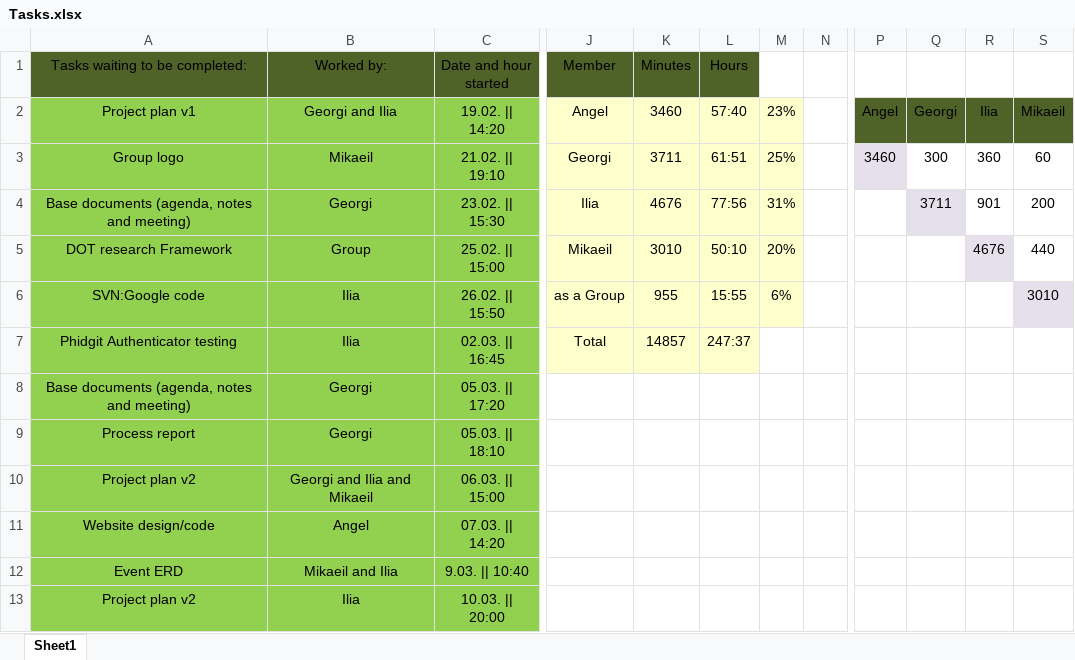
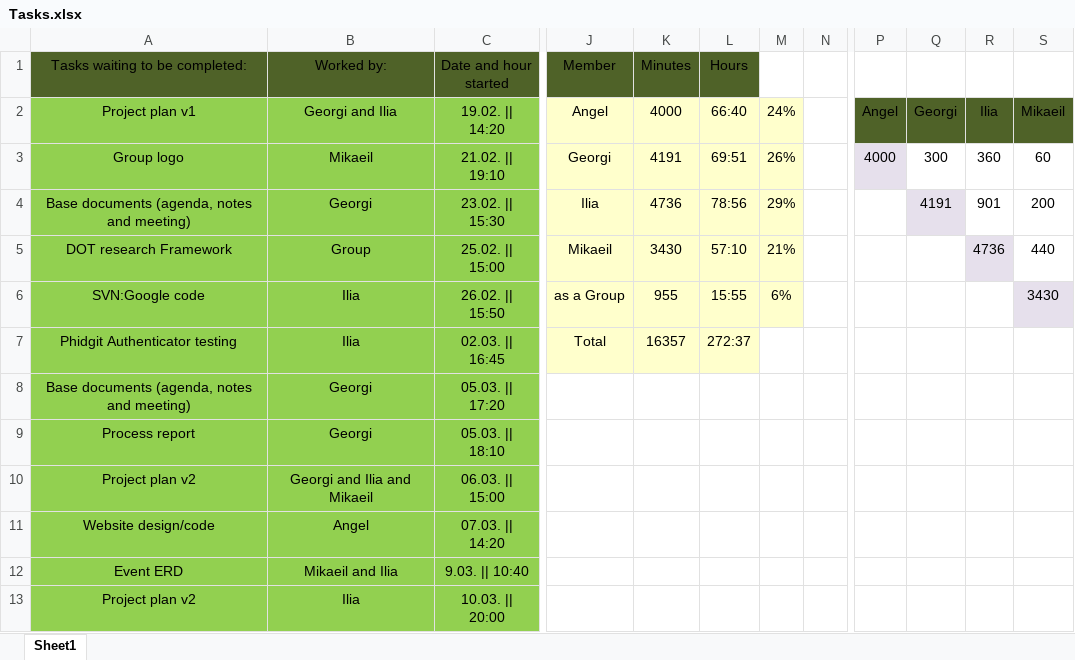
Before and after one commit to IliqNikushev/prop-d-proshots, an Excel workbook: Tasks.xlsx, sheet Sheet1, drawn as a sheet; only a part is shown, gaps mark what is left out; values as stored, in another font and other column widths than the file's, no borders; the diff covers the shown part only; the diff names each change by its address in the sheet, - before the commit and + after, or states it on an @@ line.

```diff
--- a/Tasks.xlsx (sheet Sheet1)
+++ b/Tasks.xlsx (sheet Sheet1)
-K2 (Minutes): 3460
+K2 (Minutes): 4000
-L2 (Hours): 57:40
+L2 (Hours): 66:40
-M2: 23%
+M2: 24%
-K3 (Minutes): 3711
+K3 (Minutes): 4191
-L3 (Hours): 61:51
+L3 (Hours): 69:51
-M3: 25%
+M3: 26%
-P3: 3460
+P3: 4000
-K4 (Minutes): 4676
+K4 (Minutes): 4736
-L4 (Hours): 77:56
+L4 (Hours): 78:56
-M4: 31%
+M4: 29%
-Q4: 3711
+Q4: 4191
-K5 (Minutes): 3010
+K5 (Minutes): 3430
-L5 (Hours): 50:10
+L5 (Hours): 57:10
-M5: 20%
+M5: 21%
-R5: 4676
+R5: 4736
-S6: 3010
+S6: 3430
-K7 (Minutes): 14857
+K7 (Minutes): 16357
-L7 (Hours): 247:37
+L7 (Hours): 272:37
```
Also changed, not shown: 13 added rows and 3 edited cells elsewhere in this sheet, 1 other file.
